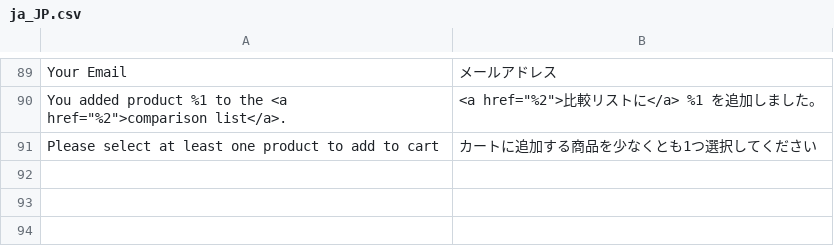
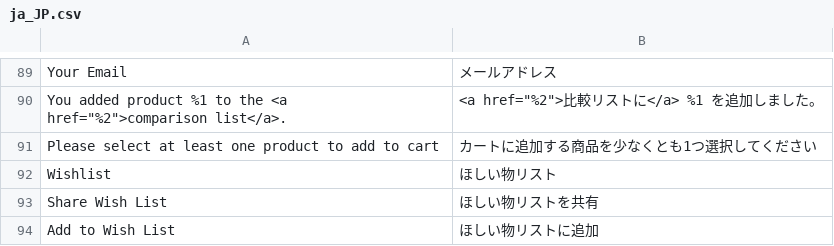
Before and after one commit to mguyenminh99/mirror-project, a CSV file: app/design/frontend/True/mpx/i18n/ja_JP.csv, drawn as a sheet; only a part is shown, gaps mark what is left out.

Commit message:
#118 Change the wording of wishlist

```diff
--- a/app/design/frontend/True/mpx/i18n/ja_JP.csv
+++ b/app/design/frontend/True/mpx/i18n/ja_JP.csv
@@ -91 +91,4 @@
 "Please select at least one product to add to cart","カートに追加する商品を少なくとも1つ選択してください"
+"Wishlist","ほしい物リスト"
+"Share Wish List","ほしい物リストを共有"
+"Add to Wish List","ほしい物リストに追加"
```
